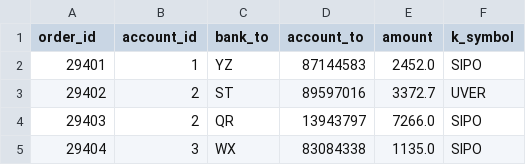
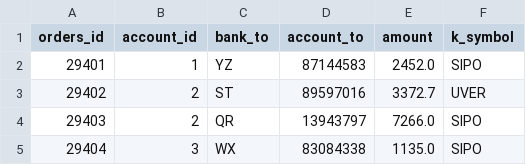
Before and after one commit to mostly-ai/mostly-tutorials, a CSV file: multi-table/orders.csv, drawn as a sheet; only a part is shown.

```diff
--- a/multi-table/orders.csv
+++ b/multi-table/orders.csv
@@ -1,2 +1,2 @@
-order_id,account_id,bank_to,account_to,amount,k_symbol
+orders_id,account_id,bank_to,account_to,amount,k_symbol
 29401,1,YZ,87144583,2452.0,SIPO
```
Also changed, not shown: 3 other files.
